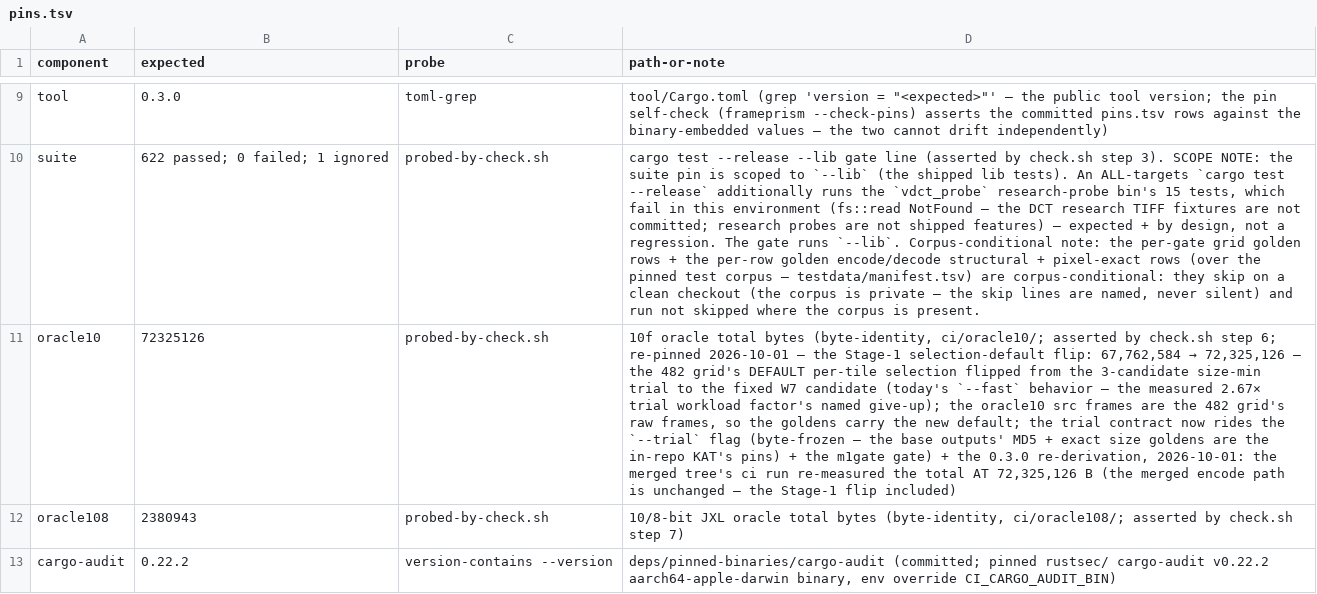
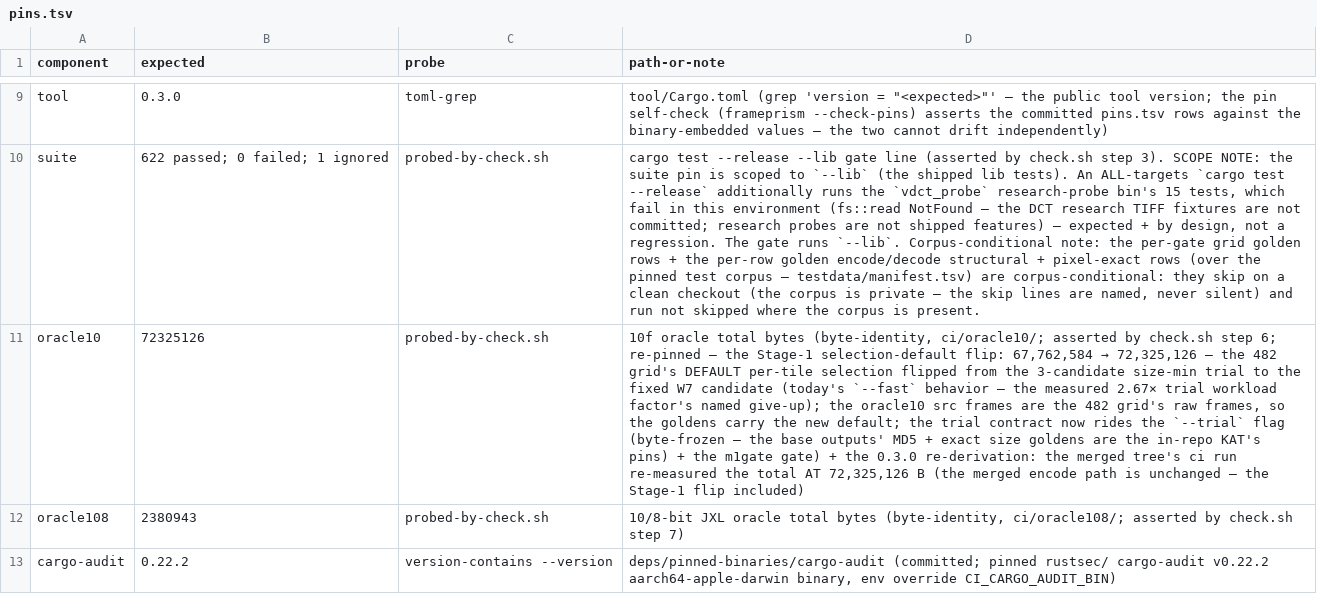
Before and after one commit to DpoBoceka/FramePrism, a TSV file: ci/pins.tsv, drawn as a sheet; only a part is shown, gaps mark what is left out; the diff names each change by its address in the sheet, - before the commit and + after, or states it on an @@ line.

Commit message:
chore: the public-surface scrub sweep (the gate-zero pass)
The token-family sweep over the tracked surface (the gate-zero pass):
every governance-provenance token in comments, doc-comments, the
refusal/failure/KAT string literals, the CLI flag docs, the docs/
files and the pins note reworded to the public idiom (the functional
content of the line; the reference-product pointer as pre-Stage-1;
dates dropped). The KAT-pinned strings re-pinned byte-identical at
every site (the foreign-grid refusal, the whole-body refusal const,
the projected-transcoded line, the --trial doc pin). No code-line
change, no new claim; the oss-clean gate now reports zero hits on
the tracked content (the named worktree-gitdir artifact aside).

```diff
--- a/ci/pins.tsv
+++ b/ci/pins.tsv
@@ D11 (path-or-note): …6; re-pinned 2026-10-01 — the Stage-1 selection-default flip: 67,762,584 → 72,325,126 — the 482 grid's DEFAULT per-tile selection flipped from the 3-candidate size-min trial to the fixed W7 candidate (today's `--fast` behavior — the measured 2.67× trial workload factor's named give-up); the oracle10 src frames are the 482 grid's raw frames, so the goldens carry the new default; the trial contract now rides the `--trial` flag (byte-frozen — the base outputs' MD5 + exact size goldens are the in-repo KAT's pins) + the m1gate gate) + the 0.3.0 re-derivation, 2026-10-01: the merged… → …6; re-pinned — the Stage-1 selection-default flip: 67,762,584 → 72,325,126 — the 482 grid's DEFAULT per-tile selection flipped from the 3-candidate size-min trial to the fixed W7 candidate (today's `--fast` behavior — the measured 2.67× trial workload factor's named give-up); the oracle10 src frames are the 482 grid's raw frames, so the goldens carry the new default; the trial contract now rides the `--trial` flag (byte-frozen — the base outputs' MD5 + exact size goldens are the in-repo KAT's pins) + the m1gate gate) + the 0.3.0 re-derivation: the merged… @@
```
Also changed, not shown: 17 other files.
